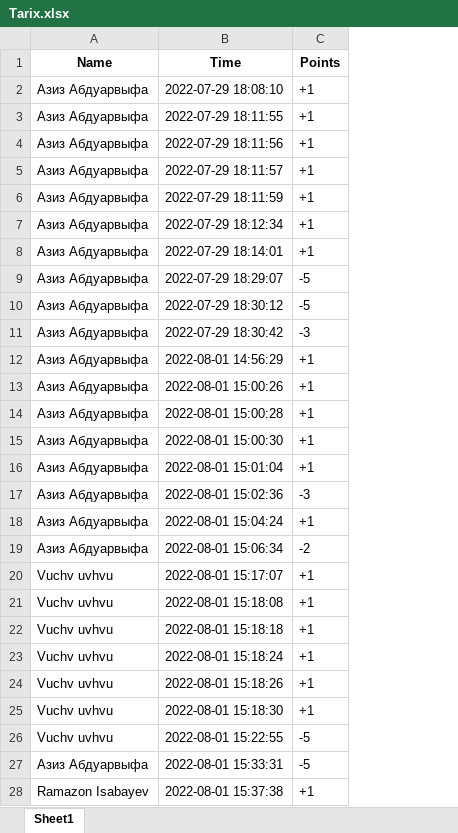
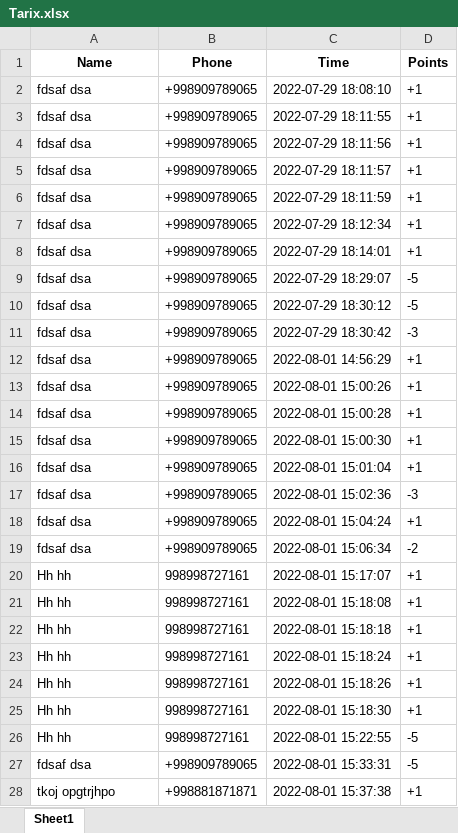
Before and after one commit to AbdurasulovAziz/AirfelSalersBot, an Excel workbook: database/Tarix.xlsx, sheet Sheet1, drawn as a sheet; only a part is shown; values as stored, in another font and other column widths than the file's, no borders; the diff covers the shown part only; the diff names each change by its address in the sheet, - before the commit and + after, or states it on an @@ line.

```diff
--- a/database/Tarix.xlsx (sheet Sheet1)
+++ b/database/Tarix.xlsx (sheet Sheet1)
+column B (Phone), rows 2-28: +998909789065 | +998909789065 | +998909789065 | +998909789065 | +998909789065 | +998909789065 | +998909789065 | +998909789065 | +998909789065 | +998909789065 | +998909789065 | +998909789065 | +998909789065 | +998909789065 | +998909789065 | +998909789065 | +998909789065 | +998909789065 | 998998727161 | 998998727161 | 998998727161 | 998998727161 | 998998727161 | 998998727161 | 998998727161 | +998909789065 | +998881871871
-A2:A19 (Name): Азиз Абдуарвыфа
+A2:A19 (Name): fdsaf dsa
-A20:A26 (Name): Vuchv uvhvu
+A20:A26 (Name): Hh hh
-A27 (Name): Азиз Абдуарвыфа
+A27 (Name): fdsaf dsa
-A28 (Name): Ramazon Isabayev
+A28 (Name): tkoj opgtrjhpo
```
Also changed, not shown: 19 added rows and 3 edited cells elsewhere in this sheet, database/Маълумотлар.xlsx, 1 other file.
